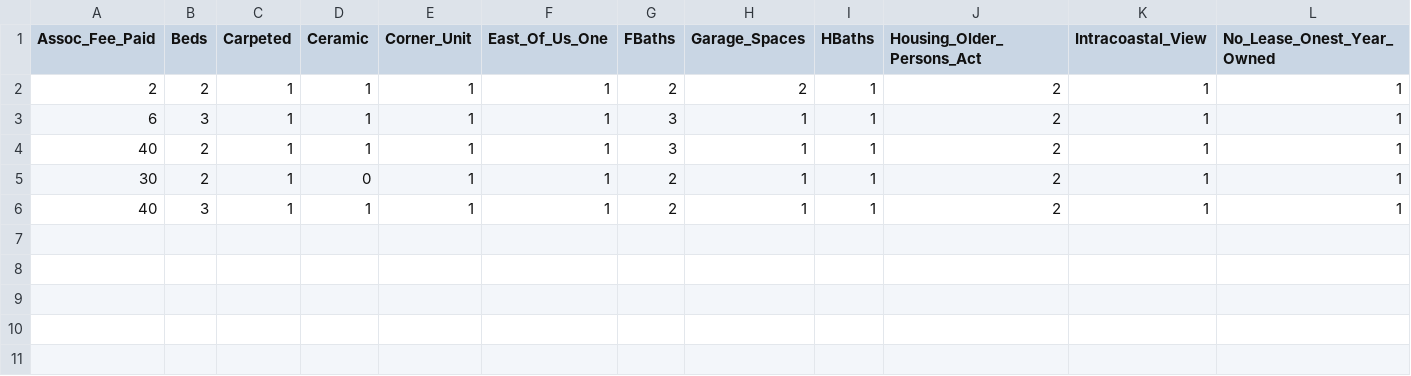
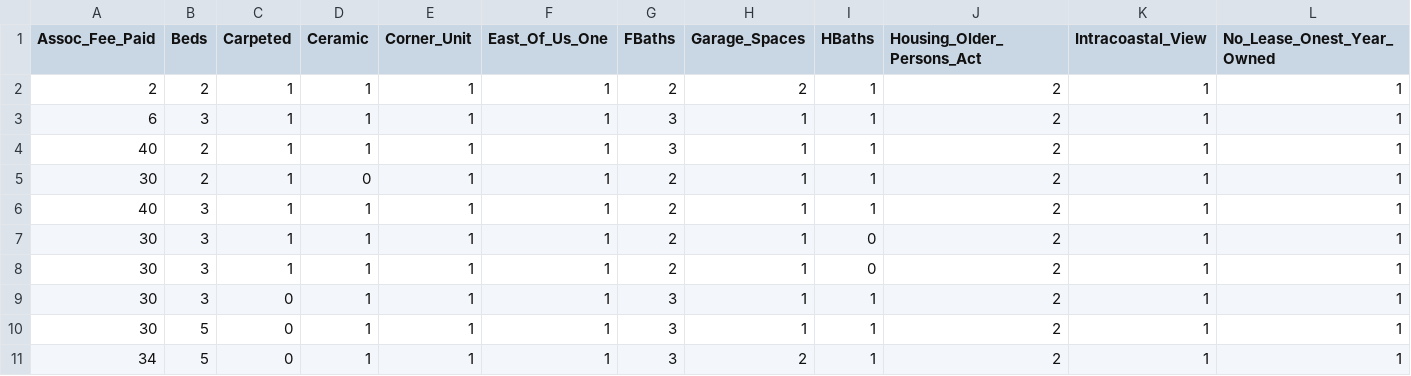
Before and after one commit to rafameg/tfm_ucm, a CSV file: resources/models_results_data/flats_results.csv, drawn as a sheet; only a part is shown; rows hold the shown columns only; the diff names each change by its address in the sheet, - before the commit and + after, or states it on an @@ line.

```diff
--- a/resources/models_results_data/flats_results.csv
+++ b/resources/models_results_data/flats_results.csv
+row 7: 30 | 3 | 1 | 1 | 1 | 1 | 2 | 1 | 0 | 2 | 1 | 1
+row 8: 30 | 3 | 1 | 1 | 1 | 1 | 2 | 1 | 0 | 2 | 1 | 1
+row 9: 30 | 3 | 0 | 1 | 1 | 1 | 3 | 1 | 1 | 2 | 1 | 1
+row 10: 30 | 5 | 0 | 1 | 1 | 1 | 3 | 1 | 1 | 2 | 1 | 1
+row 11: 34 | 5 | 0 | 1 | 1 | 1 | 3 | 2 | 1 | 2 | 1 | 1
```
Also changed, not shown: resources/models_results_data/chalets_results.csv, 3 other files.
